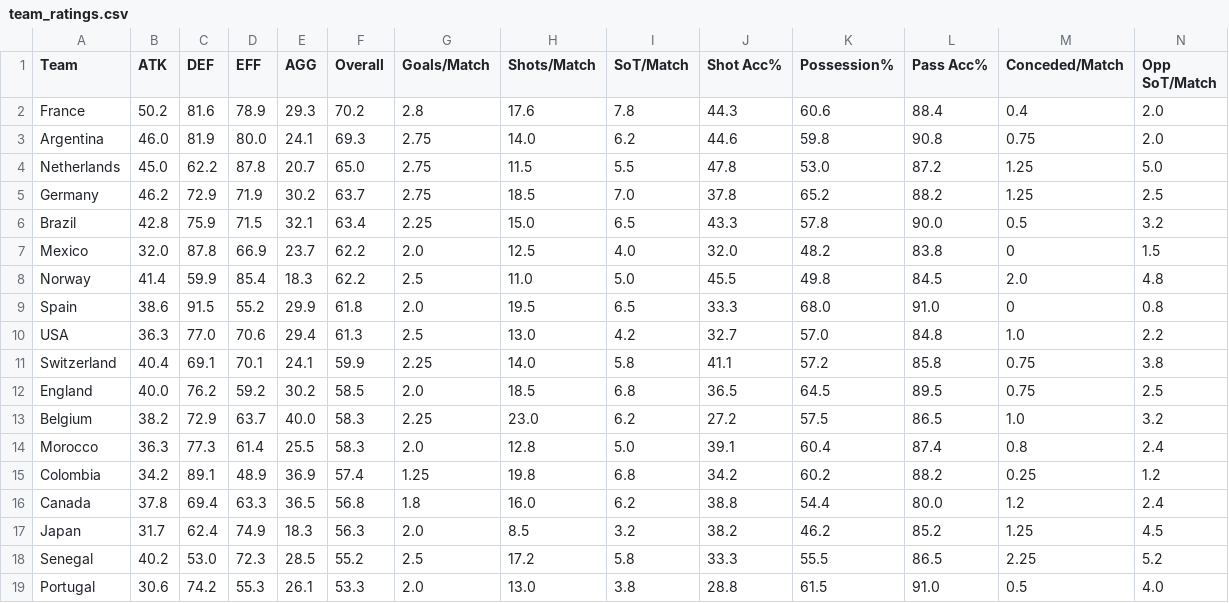
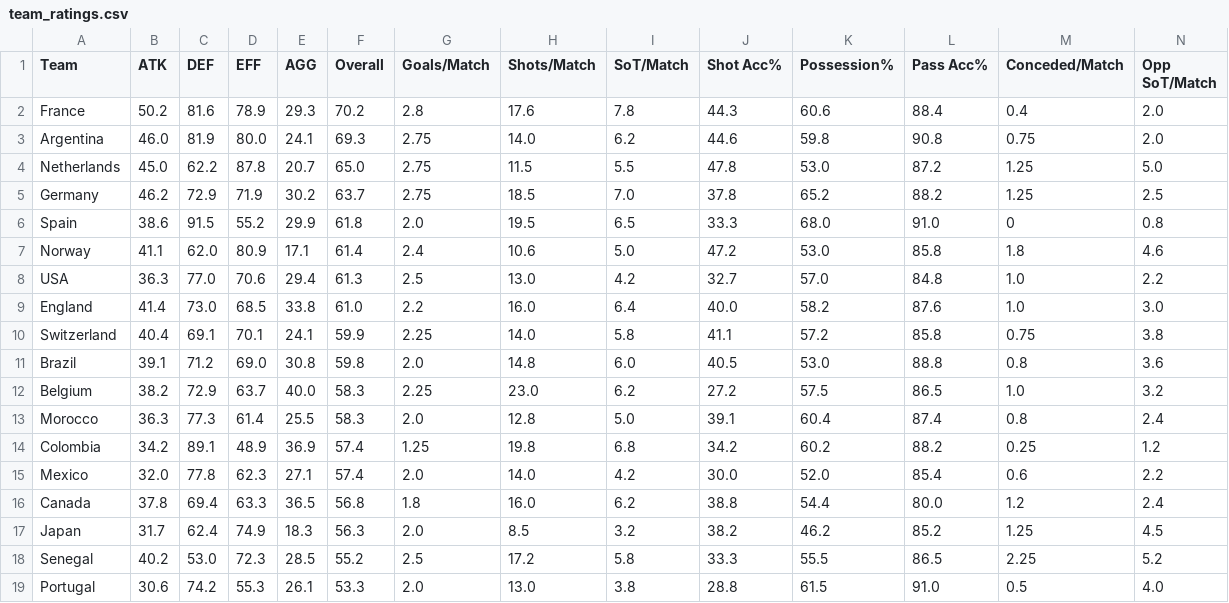
Before and after one commit to khasportfolio/wc26-stats, a CSV file: data/team_ratings.csv, drawn as a sheet; only a part is shown; removed rows and columns are numbered as before the commit, all else as after; rows hold the shown columns only; the diff names each change by its address in the sheet, - before the commit and + after, or states it on an @@ line.

```diff
--- a/data/team_ratings.csv
+++ b/data/team_ratings.csv
-row 6: Brazil | 42.8 | 75.9 | 71.5 | 32.1 | 63.4 | 2.25 | 15.0 | 6.5 | 43.3 | 57.8 | 90.0 | 0.5 | 3.2
-row 7: Mexico | 32.0 | 87.8 | 66.9 | 23.7 | 62.2 | 2.0 | 12.5 | 4.0 | 32.0 | 48.2 | 83.8 | 0 | 1.5
-row 8: Norway | 41.4 | 59.9 | 85.4 | 18.3 | 62.2 | 2.5 | 11.0 | 5.0 | 45.5 | 49.8 | 84.5 | 2.0 | 4.8
+row 7: Norway | 41.1 | 62.0 | 80.9 | 17.1 | 61.4 | 2.4 | 10.6 | 5.0 | 47.2 | 53.0 | 85.8 | 1.8 | 4.6
+row 9: England | 41.4 | 73.0 | 68.5 | 33.8 | 61.0 | 2.2 | 16.0 | 6.4 | 40.0 | 58.2 | 87.6 | 1.0 | 3.0
-row 12: England | 40.0 | 76.2 | 59.2 | 30.2 | 58.5 | 2.0 | 18.5 | 6.8 | 36.5 | 64.5 | 89.5 | 0.75 | 2.5
+row 11: Brazil | 39.1 | 71.2 | 69.0 | 30.8 | 59.8 | 2.0 | 14.8 | 6.0 | 40.5 | 53.0 | 88.8 | 0.8 | 3.6
+row 15: Mexico | 32.0 | 77.8 | 62.3 | 27.1 | 57.4 | 2.0 | 14.0 | 4.2 | 30.0 | 52.0 | 85.4 | 0.6 | 2.2
```
Also changed, not shown: data/Brazil.csv, data/England.csv, 4 other files.
